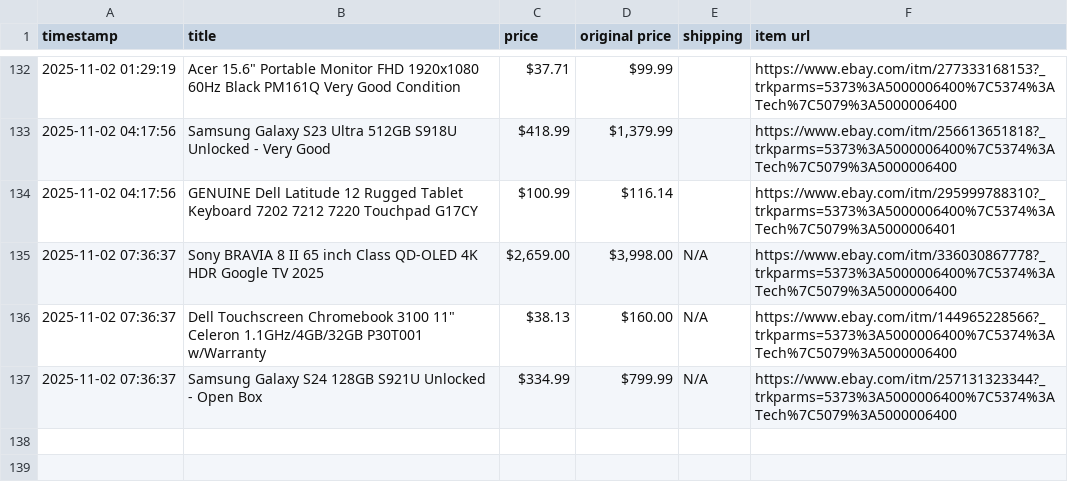
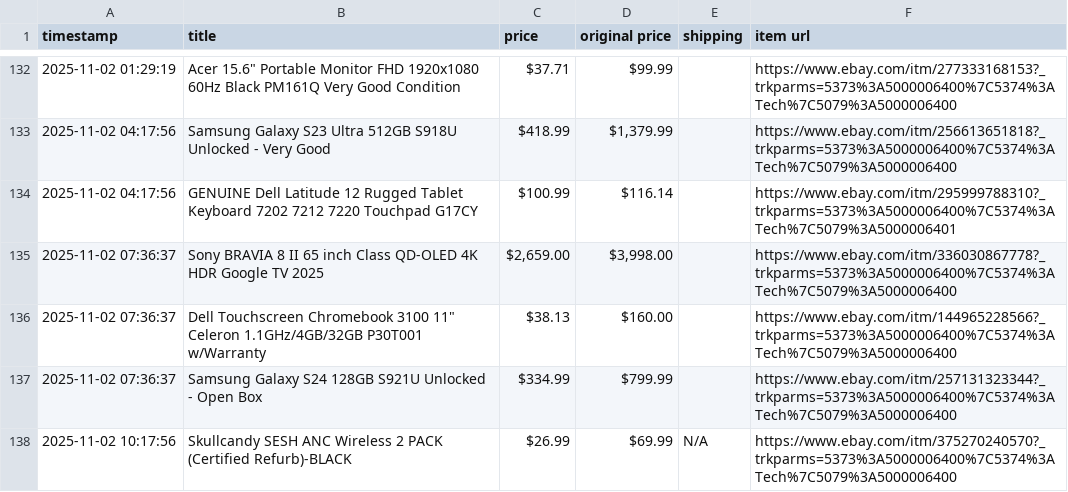
Before and after one commit to soueidat30/ebay_tech, a CSV file: ebay_tech_deals.csv, drawn as a sheet; only a part is shown, gaps mark what is left out.

```diff
--- a/ebay_tech_deals.csv
+++ b/ebay_tech_deals.csv
@@ -134,4 +134,5 @@ timestamp,title,price,original price,shipping,item url
 2025-11-02 04:17:56,GENUINE Dell Latitude 12 Rugged Tablet Keyboard 7202 7212 7220 Touchpad G17CY,$100.99,$116.14,,https://www.ebay.com/itm/295999788310?_trkparms=5373%3A5000006400%7C5374%3ATech%7C5079%3A5000006401
-2025-11-02 07:36:37,Sony BRAVIA 8 II 65 inch Class QD-OLED 4K HDR Google TV 2025,"$2,659.00","$3,998.00",N/A,https://www.ebay.com/itm/336030867778?_trkparms=5373%3A5000006400%7C5374%3ATech%7C5079%3A5000006400
-2025-11-02 07:36:37,"Dell Touchscreen Chromebook 3100 11"" Celeron 1.1GHz/4GB/32GB P30T001 w/Warranty",$38.13,$160.00,N/A,https://www.ebay.com/itm/144965228566?_trkparms=5373%3A5000006400%7C5374%3ATech%7C5079%3A5000006400
-2025-11-02 07:36:37,Samsung Galaxy S24 128GB S921U Unlocked - Open Box,$334.99,$799.99,N/A,https://www.ebay.com/itm/257131323344?_trkparms=5373%3A5000006400%7C5374%3ATech%7C5079%3A5000006400
+2025-11-02 07:36:37,Sony BRAVIA 8 II 65 inch Class QD-OLED 4K HDR Google TV 2025,"$2,659.00","$3,998.00",,https://www.ebay.com/itm/336030867778?_trkparms=5373%3A5000006400%7C5374%3ATech%7C5079%3A5000006400
+2025-11-02 07:36:37,"Dell Touchscreen Chromebook 3100 11"" Celeron 1.1GHz/4GB/32GB P30T001 w/Warranty",$38.13,$160.00,,https://www.ebay.com/itm/144965228566?_trkparms=5373%3A5000006400%7C5374%3ATech%7C5079%3A5000006400
+2025-11-02 07:36:37,Samsung Galaxy S24 128GB S921U Unlocked - Open Box,$334.99,$799.99,,https://www.ebay.com/itm/257131323344?_trkparms=5373%3A5000006400%7C5374%3ATech%7C5079%3A5000006400
+2025-11-02 10:17:56,Skullcandy SESH ANC Wireless 2 PACK (Certified Refurb)-BLACK,$26.99,$69.99,N/A,https://www.ebay.com/itm/375270240570?_trkparms=5373%3A5000006400%7C5374%3ATech%7C5079%3A5000006400
```
